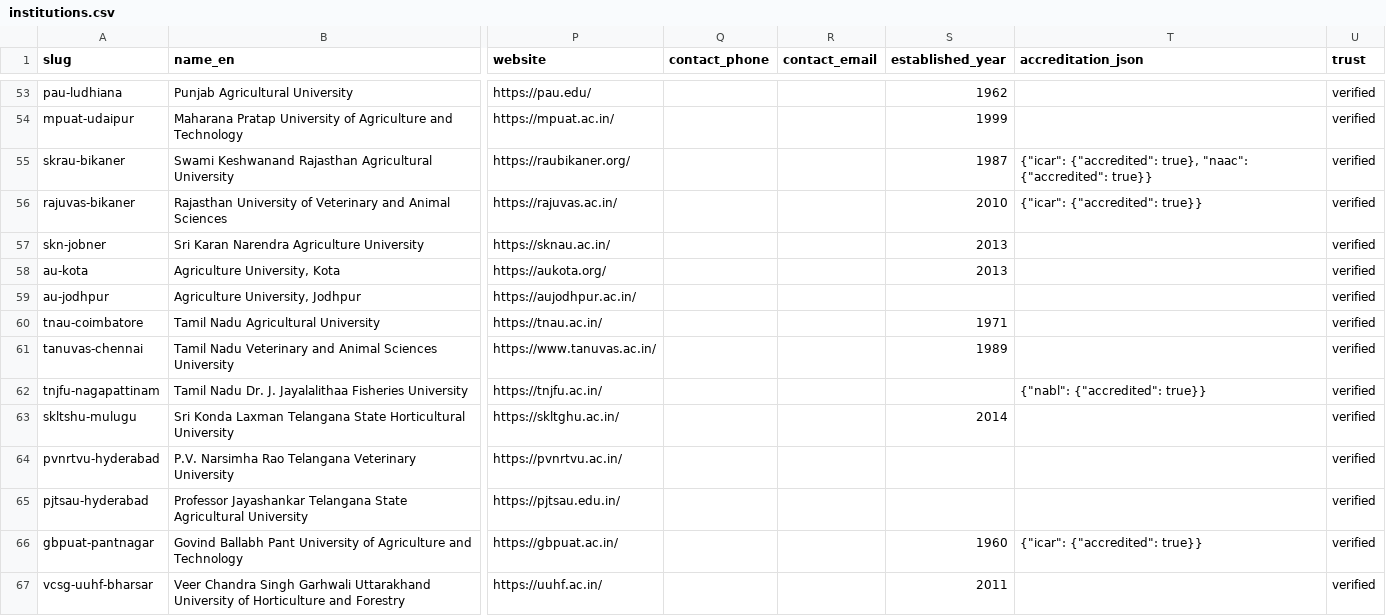
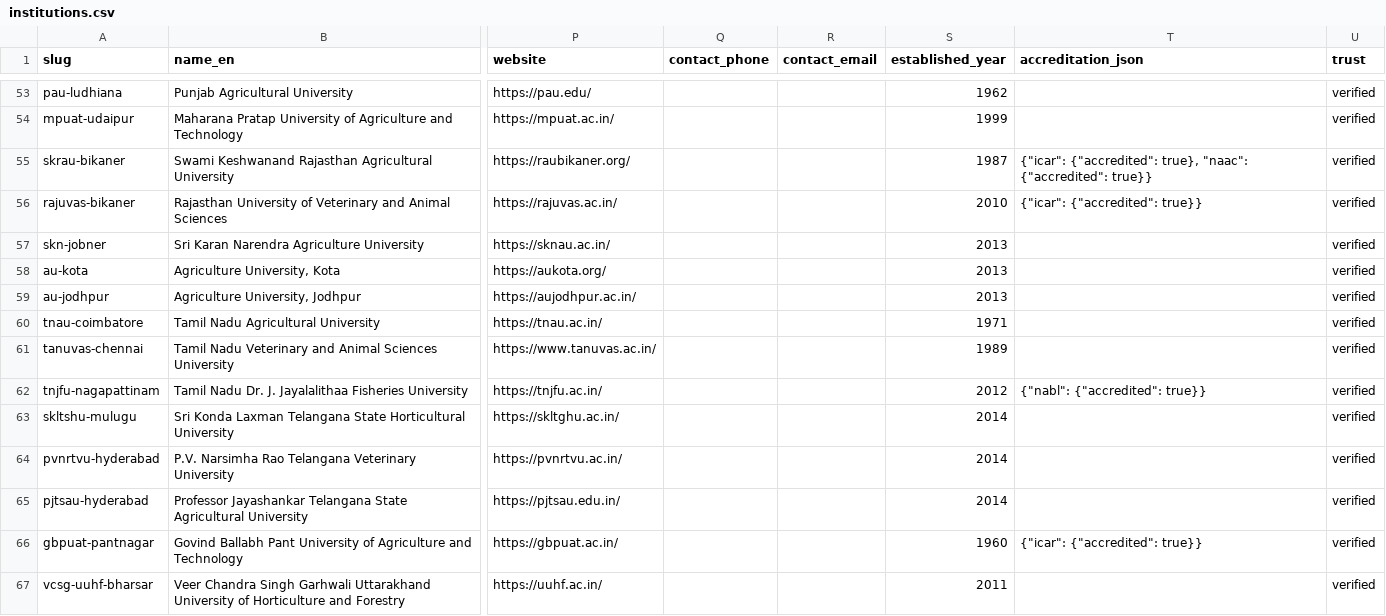
Before and after one commit to oneuni-in/agri-ecosystem, a CSV file: backend/core/data/seeds/education/institutions.csv, drawn as a sheet; only a part is shown, gaps mark what is left out; the diff covers the shown part only; the diff names each change by its address in the sheet, - before the commit and + after, or states it on an @@ line.

Commit message:
feat(education): AISHE backfill -- founding years and two missing universities
First use of AISHE (All India Survey on Higher Education, Ministry of
Education) as a source. Its institution directory is an independent national
record, which makes it useful both for filling gaps and for auditing what is
already here.

  16 established_year values backfilled onto universities that had none
   2 universities added that the corpus was missing entirely

Sikkim Organic Agriculture University clears one of the 13 states that had no
institution at all -- states covered goes 23 -> 24. Sam Higginbottom Institute
of Agriculture, Technology & Sciences, Prayagraj (deemed, 1910) is a major
agricultural institution that had simply never been seeded.

TWO PROPOSED BACKFILLS WERE REJECTED after reading every match, and both would
have written a wrong founding year:

- skuast-kashmir. AISHE U-0199 is Sher-e-Kashmir University of Agricultural
  Sciences & Technology of JAMMU -- a different university from the Kashmir
  one. 1999 is Jammu's year.
- uhs-bagalkot. AISHE U-1254 "BAGALKOT UNIVERSITY" is a general university,
  not the University of Horticultural Sciences. Both names reduce to the single
  token {bagalkot} once stopwords are removed, so they scored a perfect 1.00
  while being unrelated institutions.

Both are left with an empty established_year rather than a plausible wrong one,
and the rejection is recorded in the generator with its reasoning so it cannot
be silently reintroduced. Sikkim's year is empty because AISHE does not publish
one.

Matching is token overlap on the name WITHIN THE SAME STATE, threshold 0.60,
with every proposal printed for review before anything was written. The two
rejects are the argument for that step: a name-similarity score cannot tell
Jammu from Kashmir.

district is deliberately NOT backfilled even though AISHE supplies it for every
record. Rule 4 rejects a district for any state whose districts are not loaded,
and only Tamil Nadu's are until D65. website was already complete on all 74
universities, so there was nothing to fill.

The new rows carry their AISHE code and institution type in accreditation_json,
which gives a stable national identifier to reconcile against in future.

Gate: bundle OK 336/46/271/22/13.

```diff
--- a/backend/core/data/seeds/education/institutions.csv
+++ b/backend/core/data/seeds/education/institutions.csv
-S59 (established_year): (empty)
+S59 (established_year): 2013
-S62 (established_year): (empty)
+S62 (established_year): 2012
-S64:S65 (established_year): (empty)
+S64:S65 (established_year): 2014
```
Also changed, not shown: 2 added rows and 12 edited cells elsewhere in this file.
